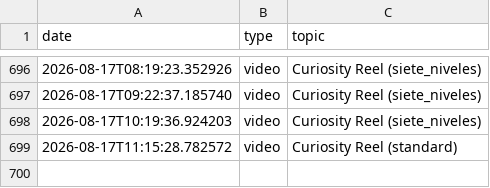
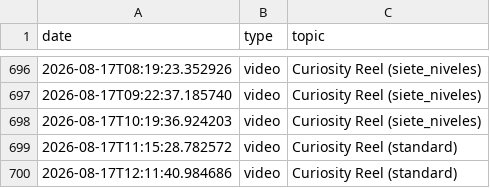
Before and after one commit to danielbenavides2001-blip/AI-Content-Automation-Engine, a CSV file: flows/image_content_generator/out_short/automated_posts_history.csv, drawn as a sheet; only a part is shown, gaps mark what is left out.

```diff
--- a/flows/image_content_generator/out_short/automated_posts_history.csv
+++ b/flows/image_content_generator/out_short/automated_posts_history.csv
@@ -699 +699,2 @@ date,type,topic
 2026-08-17T11:15:28.782572,video,Curiosity Reel (standard)
+2026-08-17T12:11:40.984686,video,Curiosity Reel (standard)
```
Also changed, not shown: flows/image_content_generator/out_short/ideas_tracking.csv.
